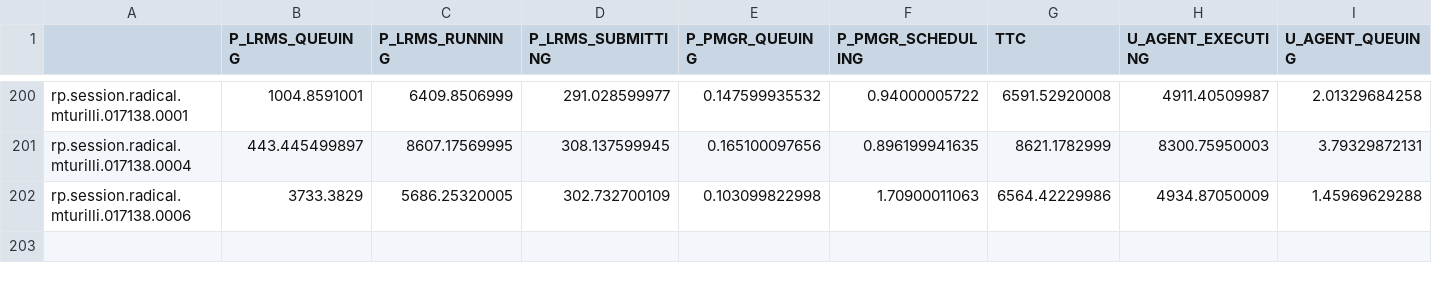
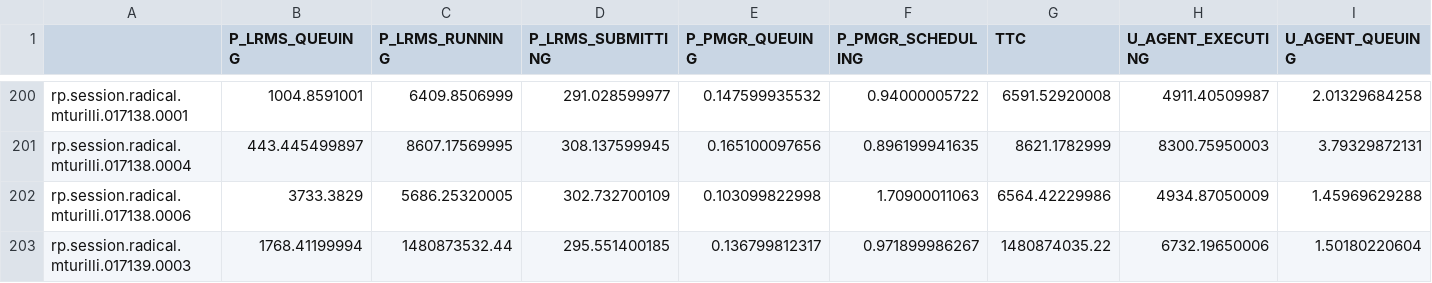
Before and after one commit to radical-experiments/AIMES-Experience, a CSV file: OSG/analysis/data/sessions.csv, drawn as a sheet; only a part is shown, gaps mark what is left out; rows hold the shown columns only; the diff names each change by its address in the sheet, - before the commit and + after, or states it on an @@ line.

Commit message:
Completed wrangling experiment 11 data

```diff
--- a/OSG/analysis/data/sessions.csv
+++ b/OSG/analysis/data/sessions.csv
+row 203: rp.session.radical.mturilli.017139.0003 | 1768.41199994 | 1480873532.44 | 295.551400185 | 0.136799812317 | 0.971899986267 | 1480874035.22 | 6732.19650006 | 1.50180220604
```
Also changed, not shown: 2 other files.
